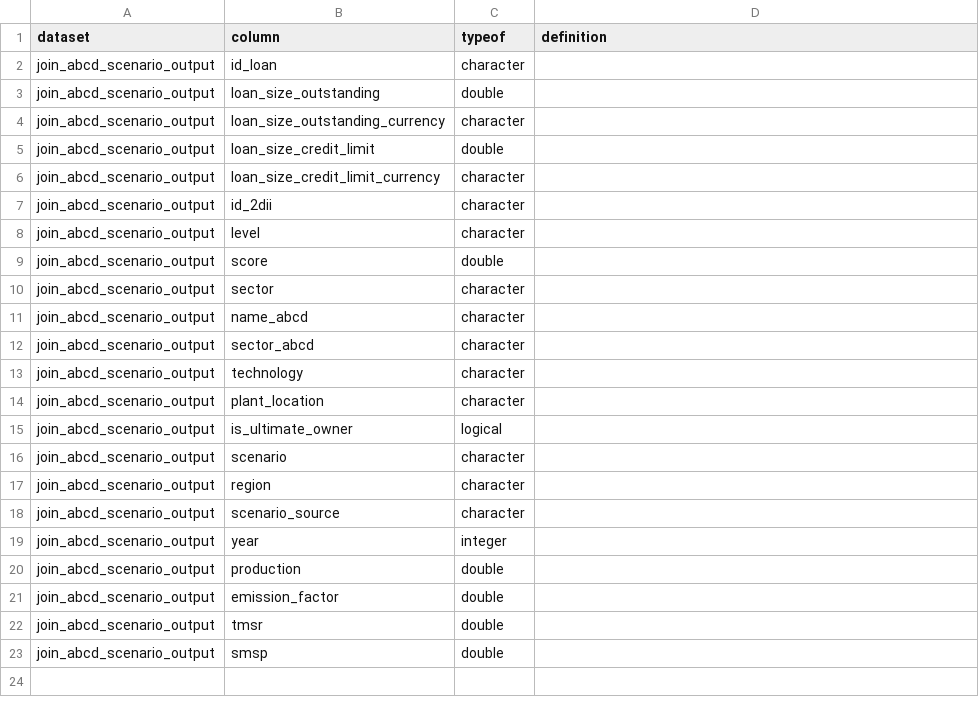
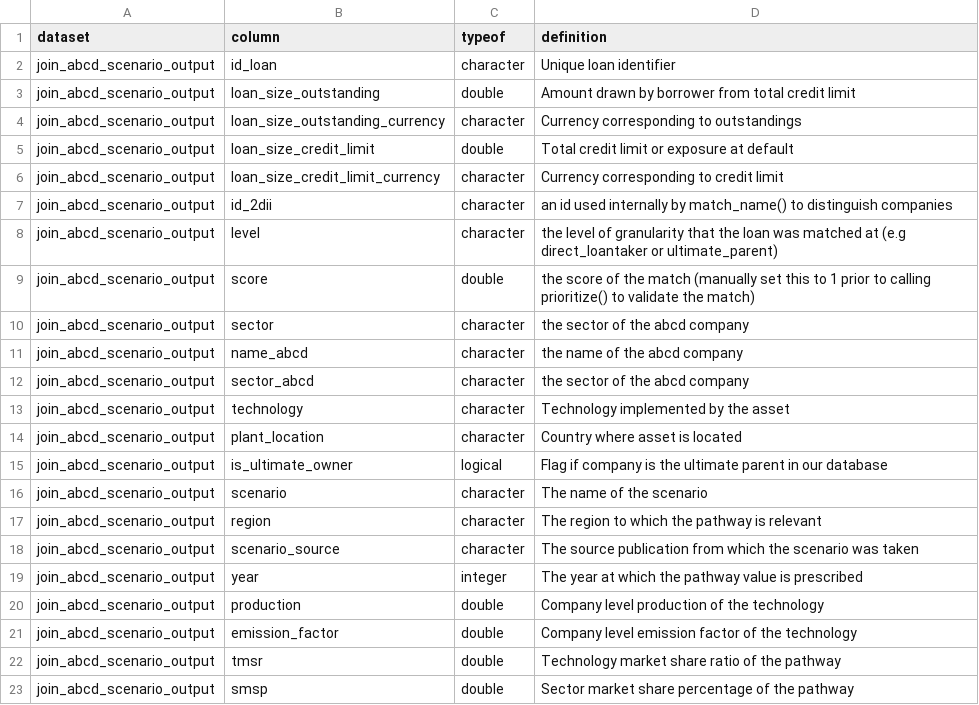
Before and after one commit to RMI-PACTA/r2dii.analysis, a CSV file: data-raw/data_dictionary/join_abcd_scenario_output.csv, drawn as a sheet.

Commit message:
add definitions for `join_abcd_scenario_output`

```diff
--- a/data-raw/data_dictionary/join_abcd_scenario_output.csv
+++ b/data-raw/data_dictionary/join_abcd_scenario_output.csv
@@ -1,23 +1,23 @@
 dataset,column,typeof,definition
-join_abcd_scenario_output,id_loan,character,
-join_abcd_scenario_output,loan_size_outstanding,double,
-join_abcd_scenario_output,loan_size_outstanding_currency,character,
-join_abcd_scenario_output,loan_size_credit_limit,double,
-join_abcd_scenario_output,loan_size_credit_limit_currency,character,
-join_abcd_scenario_output,id_2dii,character,
-join_abcd_scenario_output,level,character,
-join_abcd_scenario_output,score,double,
-join_abcd_scenario_output,sector,character,
-join_abcd_scenario_output,name_abcd,character,
-join_abcd_scenario_output,sector_abcd,character,
-join_abcd_scenario_output,technology,character,
-join_abcd_scenario_output,plant_location,character,
-join_abcd_scenario_output,is_ultimate_owner,logical,
-join_abcd_scenario_output,scenario,character,
-join_abcd_scenario_output,region,character,
-join_abcd_scenario_output,scenario_source,character,
-join_abcd_scenario_output,year,integer,
-join_abcd_scenario_output,production,double,
-join_abcd_scenario_output,emission_factor,double,
-join_abcd_scenario_output,tmsr,double,
-join_abcd_scenario_output,smsp,double,
+join_abcd_scenario_output,id_loan,character,Unique loan identifier
+join_abcd_scenario_output,loan_size_outstanding,double,Amount drawn by borrower from total credit limit
+join_abcd_scenario_output,loan_size_outstanding_currency,character,Currency corresponding to outstandings
+join_abcd_scenario_output,loan_size_credit_limit,double,Total credit limit or exposure at default
+join_abcd_scenario_output,loan_size_credit_limit_currency,character,Currency corresponding to credit limit
+join_abcd_scenario_output,id_2dii,character,an id used internally by match_name() to distinguish companies
+join_abcd_scenario_output,level,character,the level of granularity that the loan was matched at (e.g direct_loantaker or ultimate_parent)
+join_abcd_scenario_output,score,double,the score of the match (manually set this to 1 prior to calling prioritize() to validate the match)
+join_abcd_scenario_output,sector,character,the sector of the abcd company
+join_abcd_scenario_output,name_abcd,character,the name of the abcd company
+join_abcd_scenario_output,sector_abcd,character,the sector of the abcd company
+join_abcd_scenario_output,technology,character,Technology implemented by the asset
+join_abcd_scenario_output,plant_location,character,Country where asset is located
+join_abcd_scenario_output,is_ultimate_owner,logical,Flag if company is the ultimate parent in our database
+join_abcd_scenario_output,scenario,character,The name of the scenario
+join_abcd_scenario_output,region,character,The region to which the pathway is relevant
+join_abcd_scenario_output,scenario_source,character,The source publication from which the scenario was taken
+join_abcd_scenario_output,year,integer,The year at which the pathway value is prescribed
+join_abcd_scenario_output,production,double,Company level production of the technology
+join_abcd_scenario_output,emission_factor,double,Company level emission factor of the technology
+join_abcd_scenario_output,tmsr,double,Technology market share ratio of the pathway
+join_abcd_scenario_output,smsp,double,Sector market share percentage of the pathway
```
